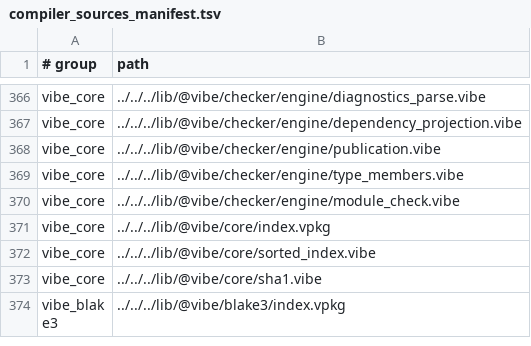
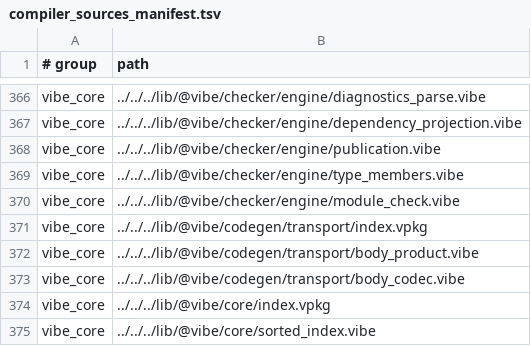
Before and after one commit to mizchi/vibe-lang, a TSV file: lib/@vibe/compiler/compiler_sources_manifest.tsv, drawn as a sheet; only a part is shown, gaps mark what is left out; the shorter side is filled out with more unchanged rows; the diff names each change by its address in the sheet, - before the commit and + after, or states it on an @@ line.

Commit message:
Extract the codegen body product and codec into an independent unit (#3393)

```diff
--- a/lib/@vibe/compiler/compiler_sources_manifest.tsv
+++ b/lib/@vibe/compiler/compiler_sources_manifest.tsv
+row 371: vibe_core | ../../../lib/@vibe/codegen/transport/index.vpkg
+row 372: vibe_core | ../../../lib/@vibe/codegen/transport/body_product.vibe
+row 373: vibe_core | ../../../lib/@vibe/codegen/transport/body_codec.vibe
```
Also changed, not shown: 10 other files.
